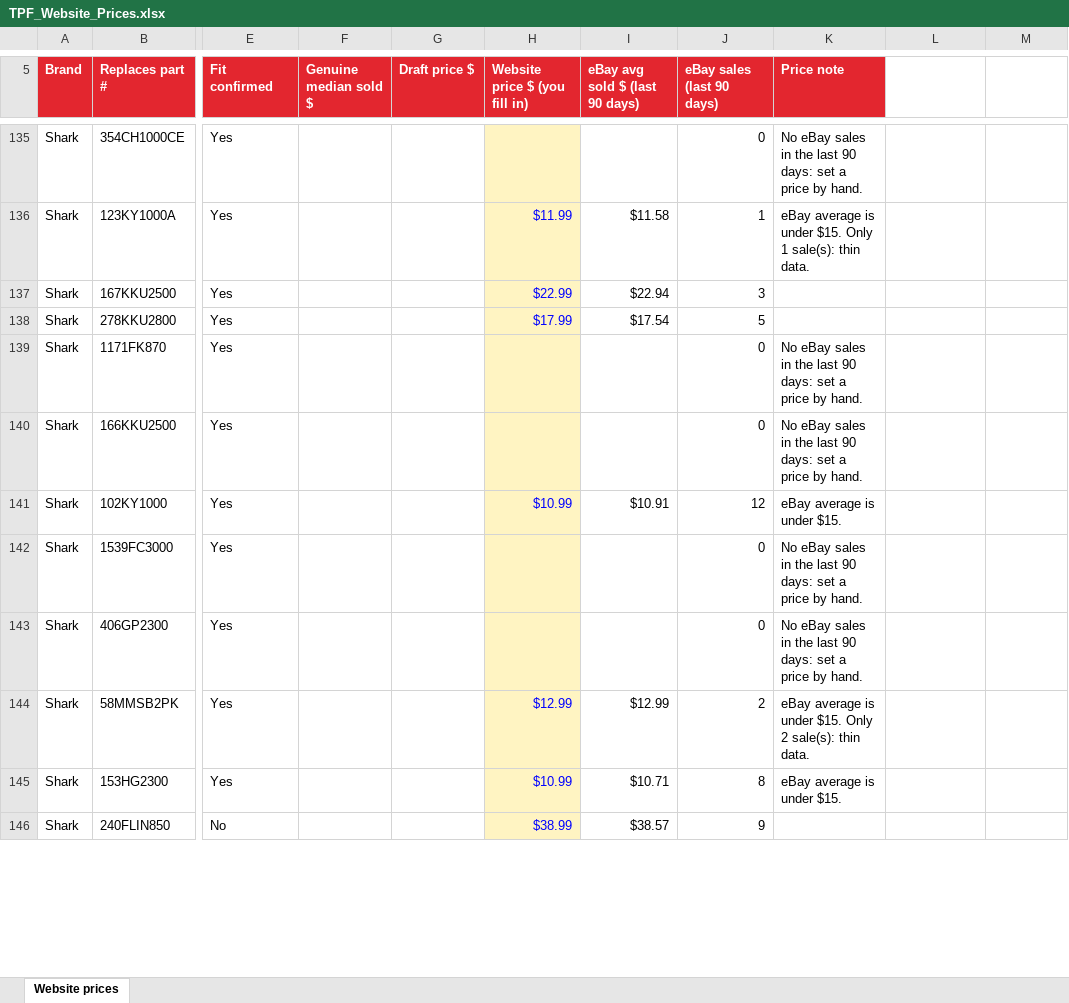
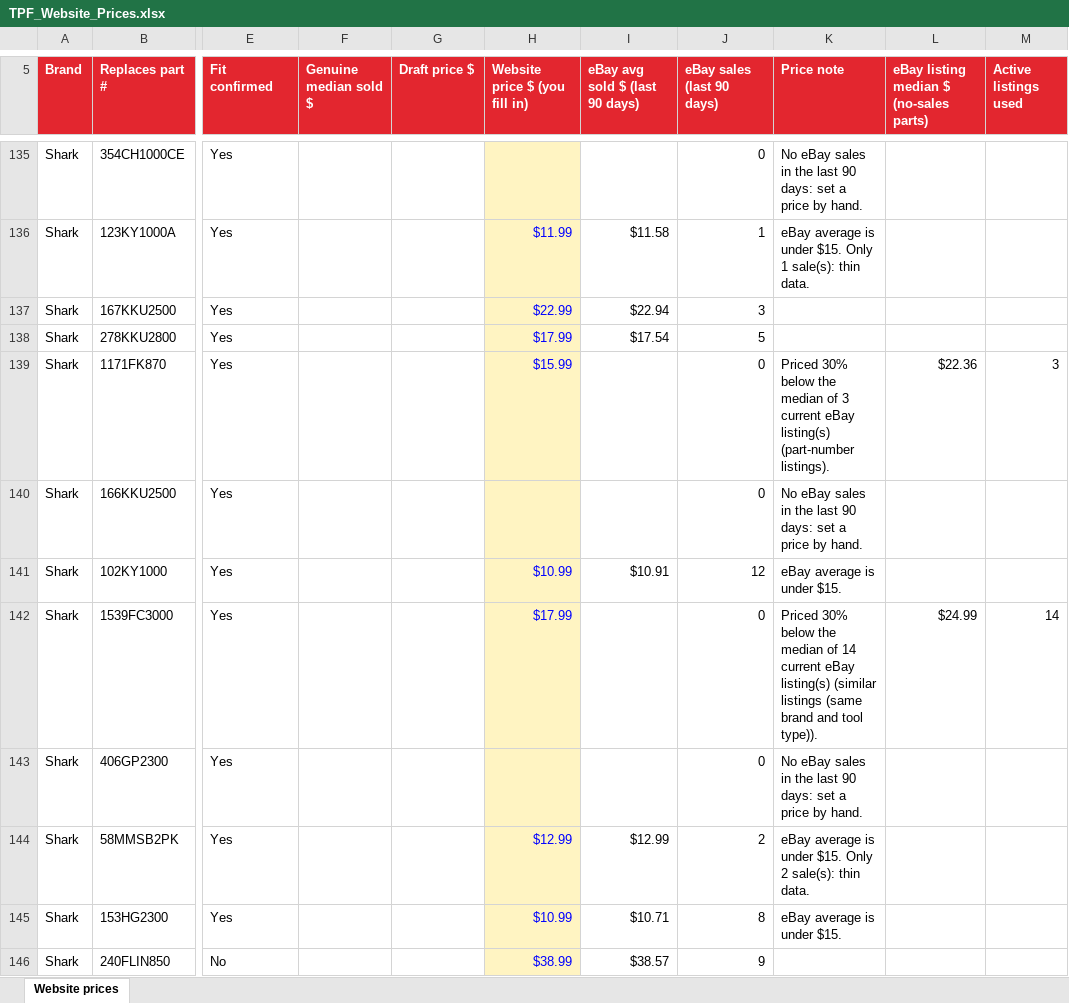
Before and after one commit to ando23152/my-first-one, an Excel workbook: _build/TPF_Website_Prices.xlsx, sheet Website prices, drawn as a sheet; only a part is shown, gaps mark what is left out; values as stored, in another font and other column widths than the file's, no borders; the diff covers the shown part only; the diff names each change by its address in the sheet, - before the commit and + after, or states it on an @@ line.

```diff
--- a/_build/TPF_Website_Prices.xlsx (sheet Website prices)
+++ b/_build/TPF_Website_Prices.xlsx (sheet Website prices)
-L5: (empty)
+L5: eBay listing median $ (no-sales parts)
-L5:M5 fill: none
+L5:M5 fill: #E3262F
-M5: (empty)
+M5: Active listings used
-H139 (Website price $ (you fill in)): (empty)
+H139 (Website price $ (you fill in)): $15.99
-K139 (Price note): No eBay sales in the last 90 days: set a price by hand.
+K139 (Price note): Priced 30% below the median of 3 current eBay listing(s) (part-number listings).
-L139: (empty)
+L139: $22.36
-M139 (Active listings used): (empty)
+M139 (Active listings used): 3
-H142 (Website price $ (you fill in)): (empty)
+H142 (Website price $ (you fill in)): $17.99
-K142 (Price note): No eBay sales in the last 90 days: set a price by hand.
+K142 (Price note): Priced 30% below the median of 14 current eBay listing(s) (similar listings (same brand and tool type)).
-L142: (empty)
+L142: $24.99
-M142 (Active listings used): (empty)
+M142 (Active listings used): 14
```
Also changed, not shown: 91 edited cells elsewhere in this sheet, 34 other files.
